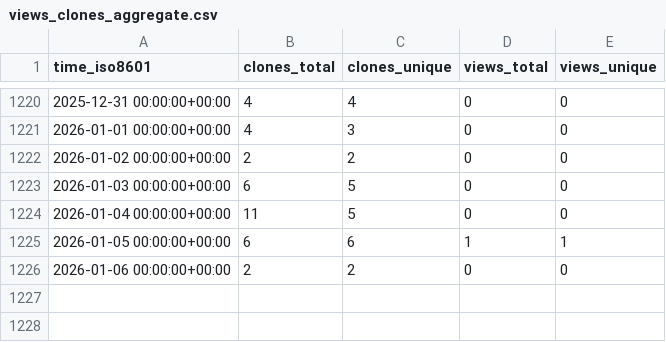
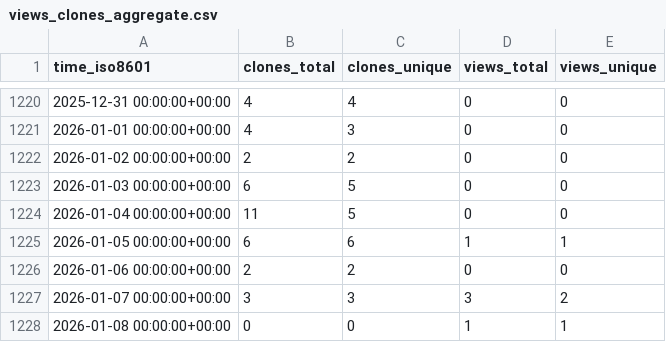
Before and after one commit to evil-shrike/triggerator-stats, a CSV file: google/triggerator/ghrs-data/views_clones_aggregate.csv, drawn as a sheet; only a part is shown, gaps mark what is left out; the diff names each change by its address in the sheet, - before the commit and + after, or states it on an @@ line.

```diff
--- a/google/triggerator/ghrs-data/views_clones_aggregate.csv
+++ b/google/triggerator/ghrs-data/views_clones_aggregate.csv
+row 1227: 2026-01-07 00:00:00+00:00 | 3 | 3 | 3 | 2
+row 1228: 2026-01-08 00:00:00+00:00 | 0 | 0 | 1 | 1
```
Also changed, not shown: 1 other file.
